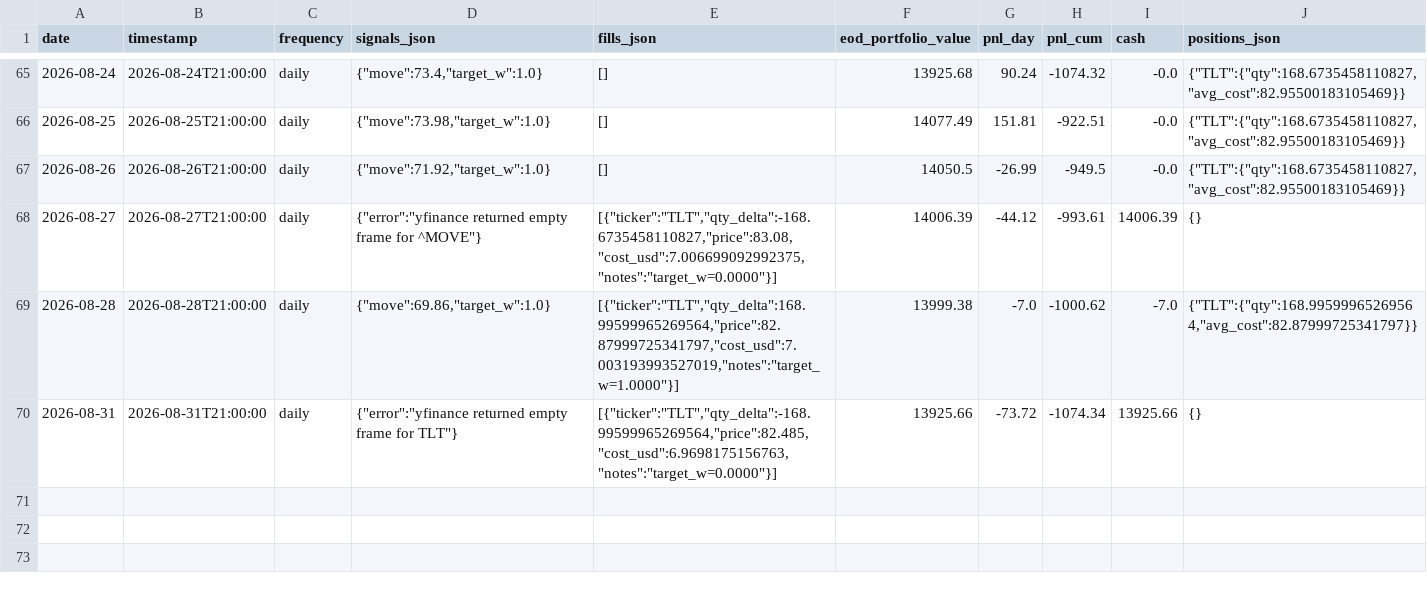
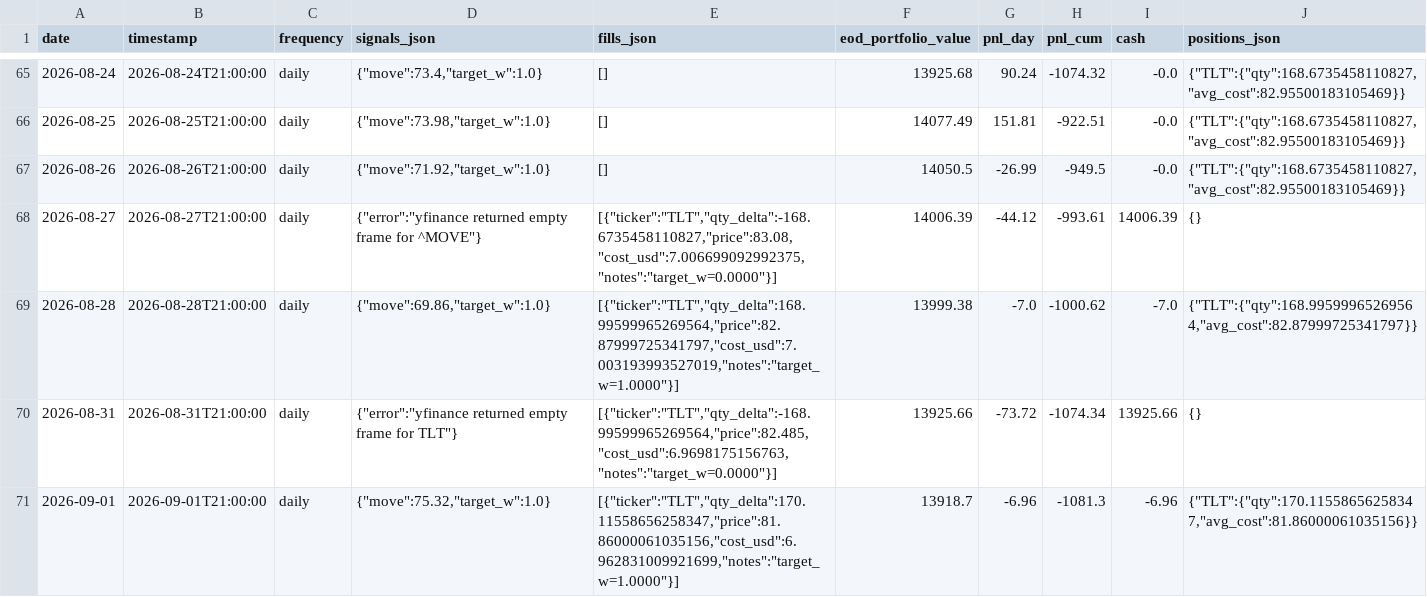
Before and after one commit to romandrianov-pixel/paper-trading-track-record, a CSV file: daily/four_way/tlt_daily.csv, drawn as a sheet; only a part is shown, gaps mark what is left out.

```diff
--- a/daily/four_way/tlt_daily.csv
+++ b/daily/four_way/tlt_daily.csv
@@ -70 +70,2 @@ date,timestamp,frequency,signals_json,fills_json,eod_portfolio_value,pnl_day,pnl
 2026-08-31,2026-08-31T21:00:00,daily,"{""error"":""yfinance returned empty frame for TLT""}","[{""ticker"":""TLT"",""qty_delta"":-168.99599965269564,""price"":82.485,""cost_usd"":6.9698175156763,""notes"":""target_w=0.0000""}]",13925.66,-73.72,-1074.34,13925.66,{}
+2026-09-01,2026-09-01T21:00:00,daily,"{""move"":75.32,""target_w"":1.0}","[{""ticker"":""TLT"",""qty_delta"":170.11558656258347,""price"":81.86000061035156,""cost_usd"":6.962831009921699,""notes"":""target_w=1.0000""}]",13918.7,-6.96,-1081.3,-6.96,"{""TLT"":{""qty"":170.11558656258347,""avg_cost"":81.86000061035156}}"
```
Also changed, not shown: daily/donchian_crypto.csv, daily/four_way/portfolio_daily.csv, 42 other files.
